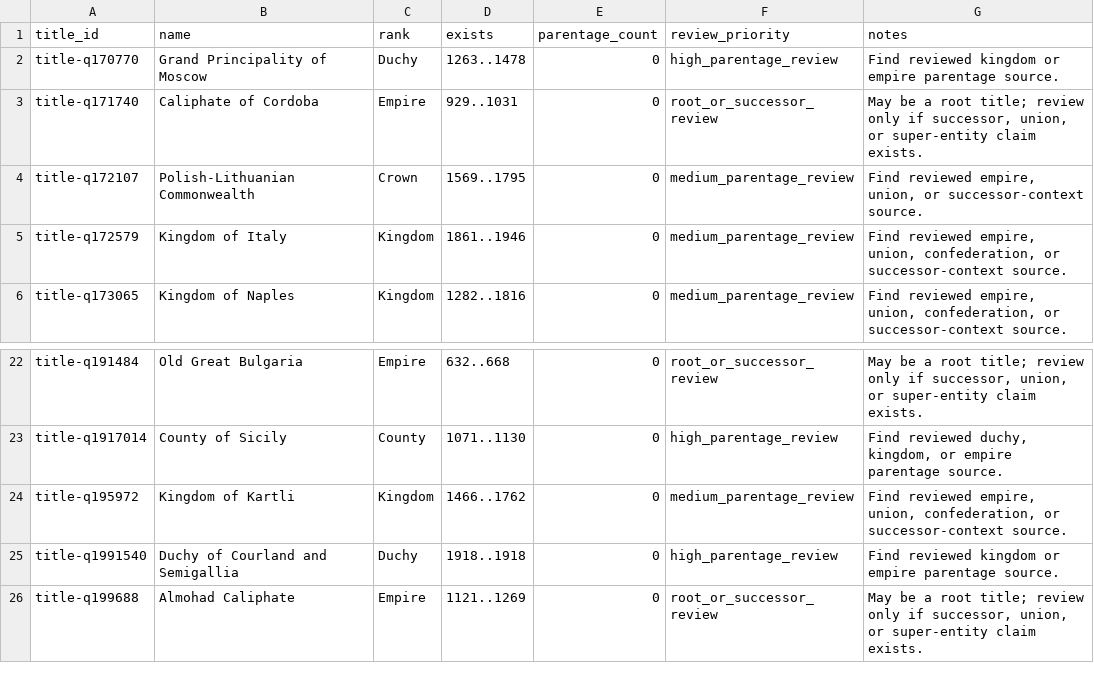
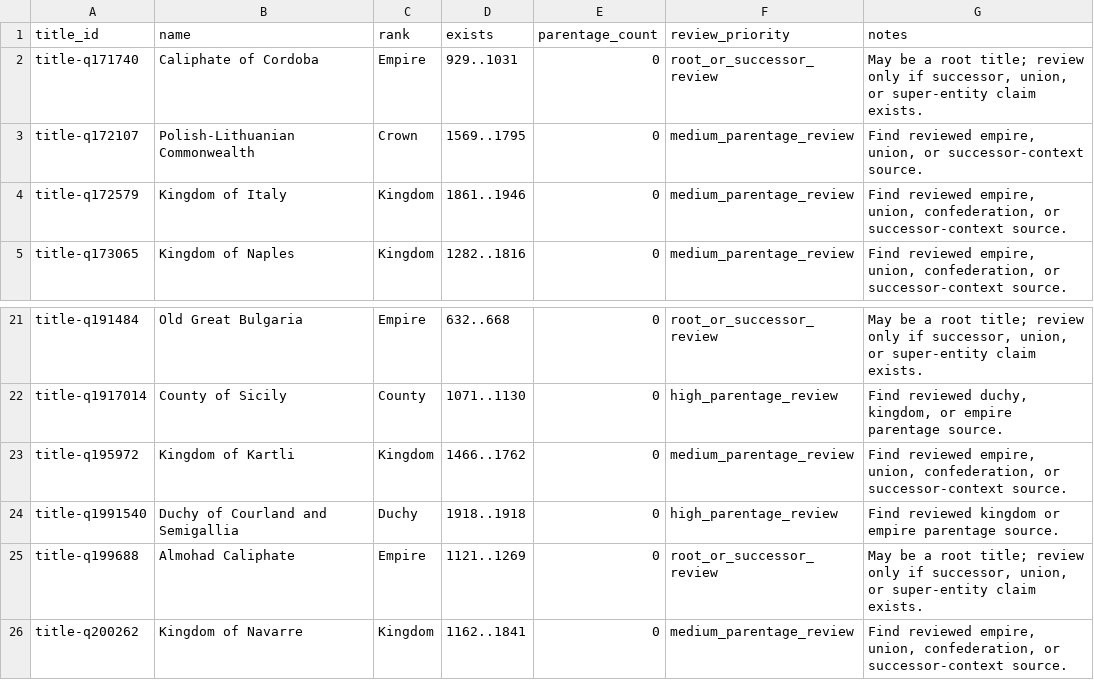
Before and after one commit to giodl73-repo/DUCHY, a TSV file: data/staging/parentage-gap-shards/batch-003.tsv, drawn as a sheet; only a part is shown, gaps mark what is left out.

```diff
--- a/data/staging/parentage-gap-shards/batch-003.tsv
+++ b/data/staging/parentage-gap-shards/batch-003.tsv
@@ -1,3 +1,2 @@
 title_id	name	rank	exists	parentage_count	review_priority	notes
-title-q170770	Grand Principality of Moscow	Duchy	1263..1478	0	high_parentage_review	Find reviewed kingdom or empire parentage source.
 title-q171740	Caliphate of Cordoba	Empire	929..1031	0	root_or_successor_review	May be a root title; review only if successor, union, or super-entity claim exists.
@@ -26 +25,2 @@ title-q1991540	Duchy of Courland and Semigallia	Duchy	1918..1918	0	high_parentag
 title-q199688	Almohad Caliphate	Empire	1121..1269	0	root_or_successor_review	May be a root title; review only if successor, union, or super-entity claim exists.
+title-q200262	Kingdom of Navarre	Kingdom	1162..1841	0	medium_parentage_review	Find reviewed empire, union, confederation, or successor-context source.
```
Also changed, not shown: data/staging/parentage-gap-shards/batch-004.tsv, data/staging/parentage-gap-shards/batch-005.tsv, 26 other files.
